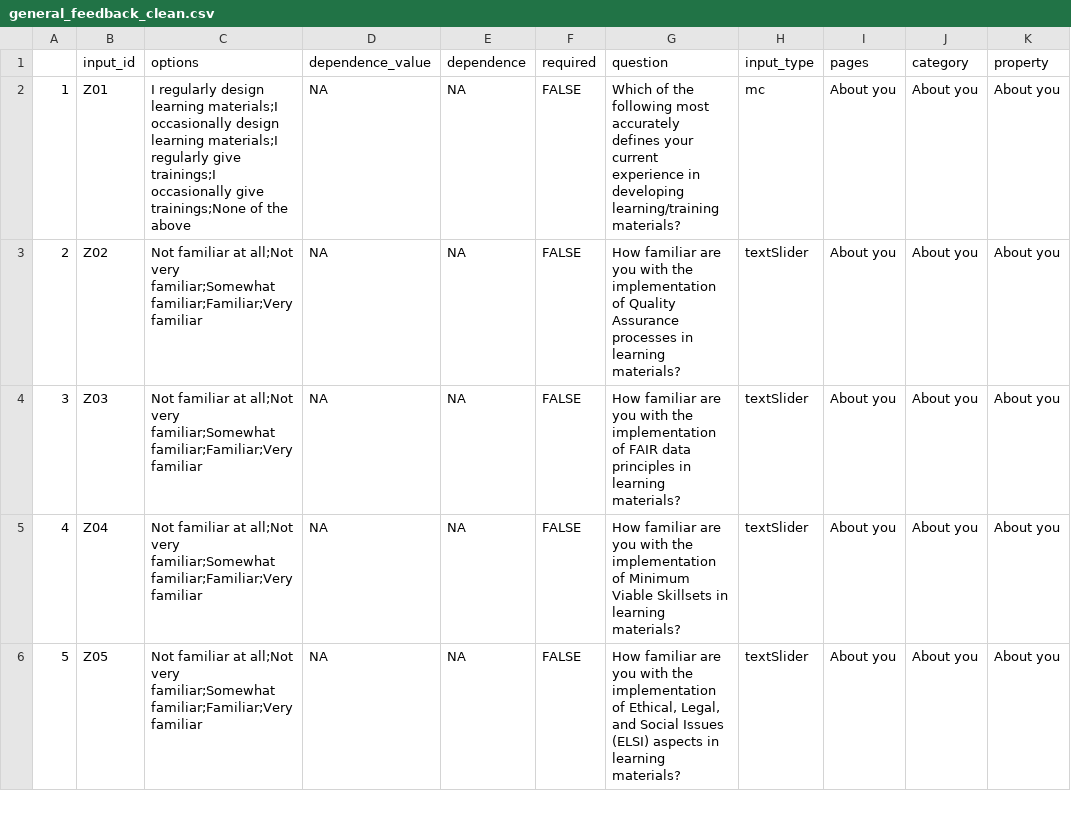
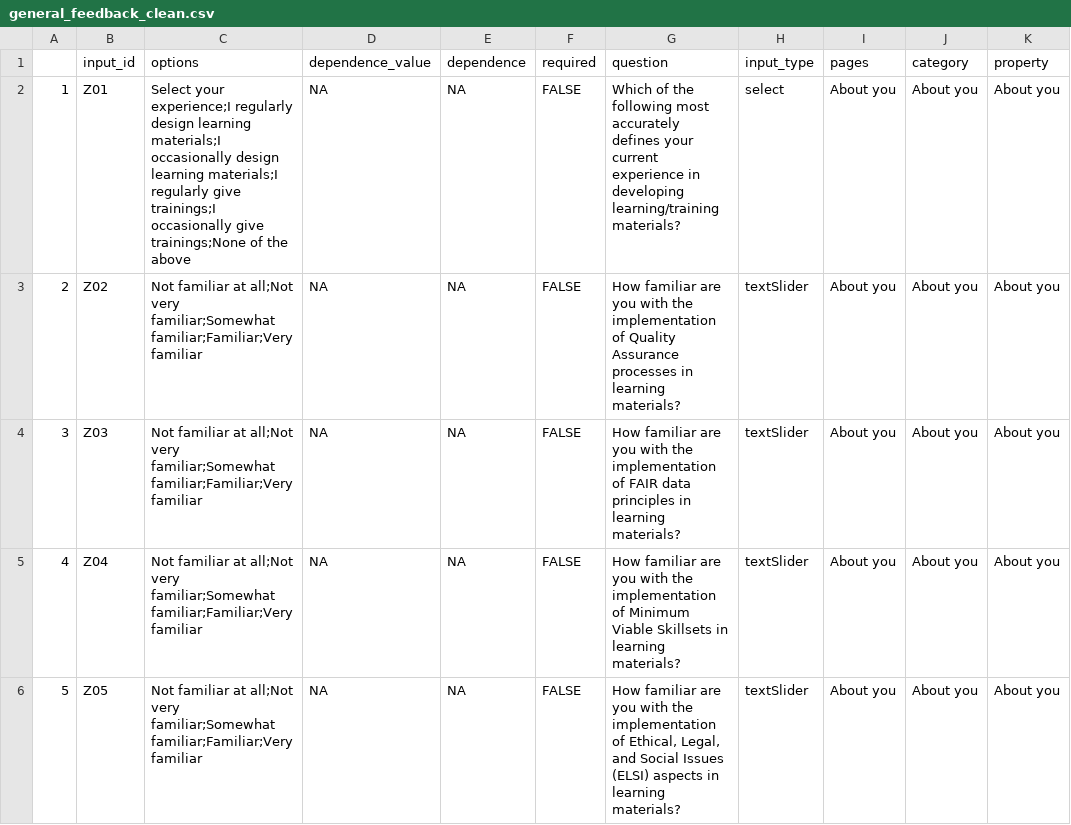
Before and after one commit to MarinaSM95/S4E-Quality-Compass-App, a CSV file: www/general_feedback_clean.csv, drawn as a sheet; only a part is shown; the diff covers the shown part only.

```diff
--- a/www/general_feedback_clean.csv
+++ b/www/general_feedback_clean.csv
@@ -1,3 +1,3 @@
 "";"input_id";"options";"dependence_value";"dependence";"required";"question";"input_type";"pages";"category";"property"
-"1";"Z01";"I regularly design learning materials;I occasionally design learning materials;I regularly give trainings;I occasionally give trainings;None of the above";NA;NA;FALSE;"Which of the following most accurately defines your current experience in developing learning/training materials?";"mc";"About you";"About you";"About you"
+"1";"Z01";"Select your experience;I regularly design learning materials;I occasionally design learning materials;I regularly give trainings;I occasionally give trainings;None of the above";NA;NA;FALSE;"Which of the following most accurately defines your current experience in developing learning/training materials?";"select";"About you";"About you";"About you"
 "2";"Z02";"Not familiar at all;Not very familiar;Somewhat familiar;Familiar;Very familiar";NA;NA;FALSE;"How familiar are you with the implementation of Quality Assurance processes in learning materials?";"textSlider";"About you";"About you";"About you"
```
Also changed, not shown: 2 edited cells elsewhere in this file, www/general_feedback.csv, 1 other file.
